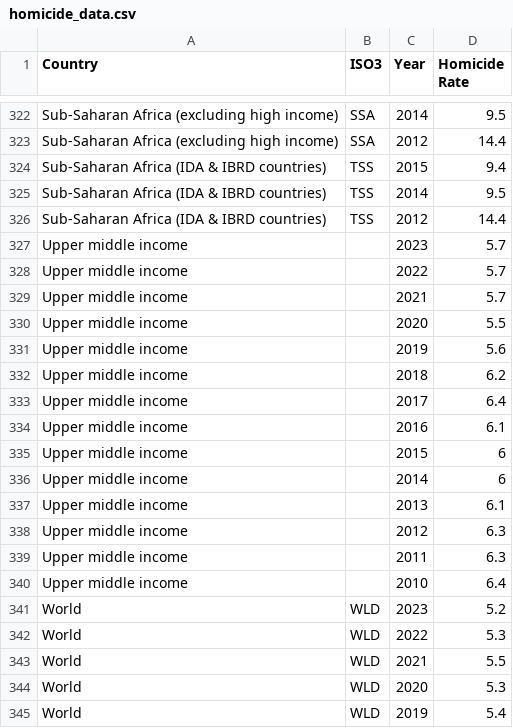
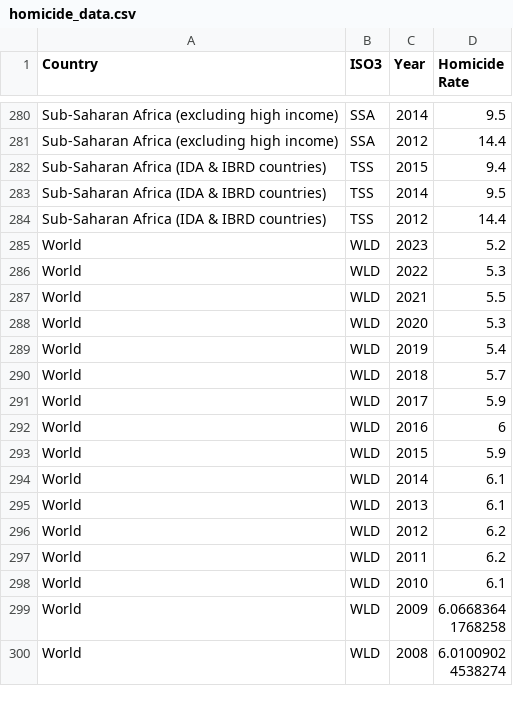
Before and after one commit to samir-scripts/globe, a CSV file: backend/data/homicide_data.csv, drawn as a sheet; only a part is shown, gaps mark what is left out; the shorter side is filled out with more unchanged rows; the diff covers the shown part only; the diff names each change by its address in the sheet, - before the commit and + after, or states it on an @@ line.

```diff
--- a/backend/data/homicide_data.csv
+++ b/backend/data/homicide_data.csv
-row 327: Upper middle income |  | 2023 | 5.7
-row 328: Upper middle income |  | 2022 | 5.7
-row 329: Upper middle income |  | 2021 | 5.7
-row 330: Upper middle income |  | 2020 | 5.5
-row 331: Upper middle income |  | 2019 | 5.6
-row 332: Upper middle income |  | 2018 | 6.2
-row 333: Upper middle income |  | 2017 | 6.4
-row 334: Upper middle income |  | 2016 | 6.1
-row 335: Upper middle income |  | 2015 | 6
-row 336: Upper middle income |  | 2014 | 6
-row 337: Upper middle income |  | 2013 | 6.1
-row 338: Upper middle income |  | 2012 | 6.3
-row 339: Upper middle income |  | 2011 | 6.3
-row 340: Upper middle income |  | 2010 | 6.4
```
Also changed, not shown: 42 removed rows elsewhere in this file, 19 other files.
